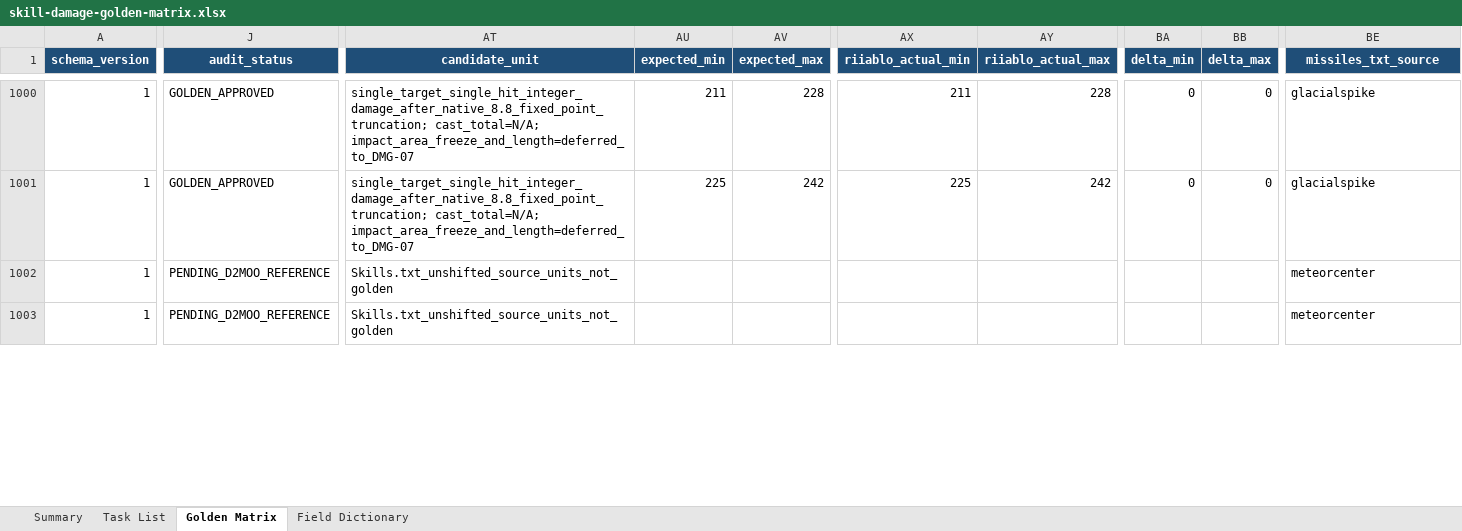
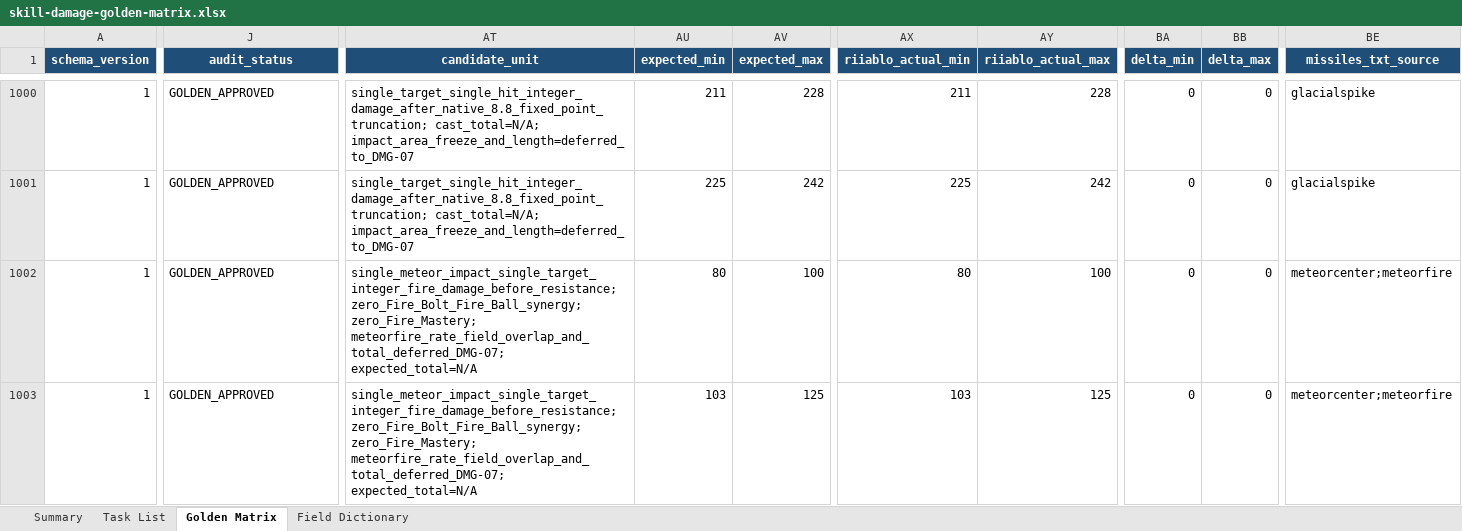
Before and after one commit to femgwei/riiablo, an Excel workbook: docs/skill-damage-golden-matrix.xlsx, sheet Golden Matrix, drawn as a sheet; only a part is shown, gaps mark what is left out; values as stored, in another font and other column widths than the file's, no borders; conditional formats and table styles not drawn; the diff covers the shown part only; the diff names each change by its address in the sheet, - before the commit and + after, or states it on an @@ line.

Commit message:
Audit Sorceress Meteor damage

```diff
--- a/docs/skill-damage-golden-matrix.xlsx (sheet Golden Matrix)
+++ b/docs/skill-damage-golden-matrix.xlsx (sheet Golden Matrix)
-J1002:J1003 (audit_status): PENDING_D2MOO_REFERENCE
+J1002:J1003 (audit_status): GOLDEN_APPROVED
-AT1002:AT1003 (candidate_unit): Skills.txt_unshifted_source_units_not_golden
+AT1002:AT1003 (candidate_unit): single_meteor_impact_single_target_integer_fire_damage_before_resistance; zero_Fire_Bolt_Fire_Ball_synergy; zero_Fire_Mastery; meteorfire_rate_field_overlap_and_total_deferred_DMG-07; expected_total=N/A
-AU1002 (expected_min): (empty)
+AU1002 (expected_min): 80
-AV1002 (expected_max): (empty)
+AV1002 (expected_max): 100
-AX1002 (riiablo_actual_min): (empty)
+AX1002 (riiablo_actual_min): 80
-AY1002 (riiablo_actual_max): (empty)
+AY1002 (riiablo_actual_max): 100
-BA1002:BA1003 (delta_min): (empty)
+BA1002:BA1003 (delta_min): 0
-BB1002:BB1003 (delta_max): (empty)
+BB1002:BB1003 (delta_max): 0
-BE1002:BE1003 (missiles_txt_source): meteorcenter
+BE1002:BE1003 (missiles_txt_source): meteorcenter;meteorfire
-AU1003 (expected_min): (empty)
+AU1003 (expected_min): 103
-AV1003 (expected_max): (empty)
+AV1003 (expected_max): 125
-AX1003 (riiablo_actual_min): (empty)
+AX1003 (riiablo_actual_min): 103
-AY1003 (riiablo_actual_max): (empty)
+AY1003 (riiablo_actual_max): 125
```
Also changed, not shown: 222 edited cells elsewhere in this sheet, sheet Summary, sheet Task List, 11 other files.
